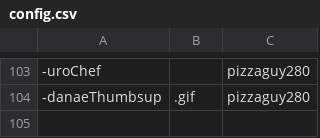
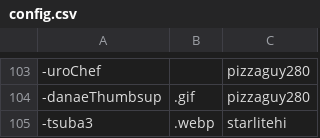
Before and after one commit to goobert/yno-commumoji-data, a CSV file: config.csv, drawn as a sheet; only a part is shown, gaps mark what is left out; the diff names each change by its address in the sheet, - before the commit and + after, or states it on an @@ line.

Commit message:
add -tsuba3 by starlitehi

```diff
--- a/config.csv
+++ b/config.csv
+row 105: -tsuba3 | .webp | starlitehi
```
Also changed, not shown: 1 other file.
